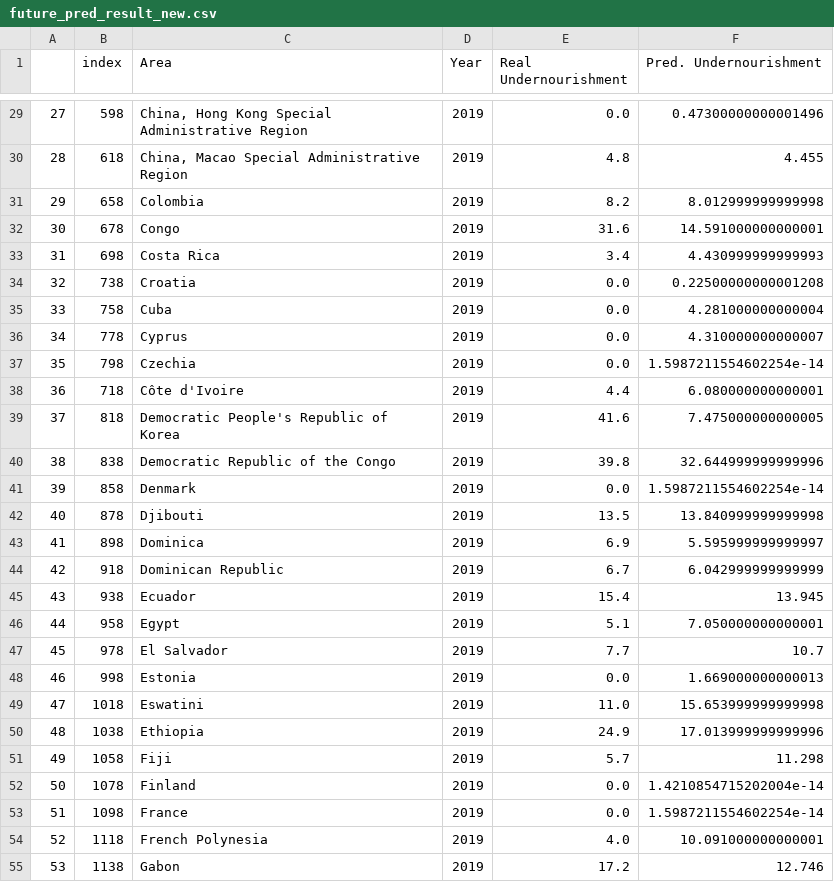
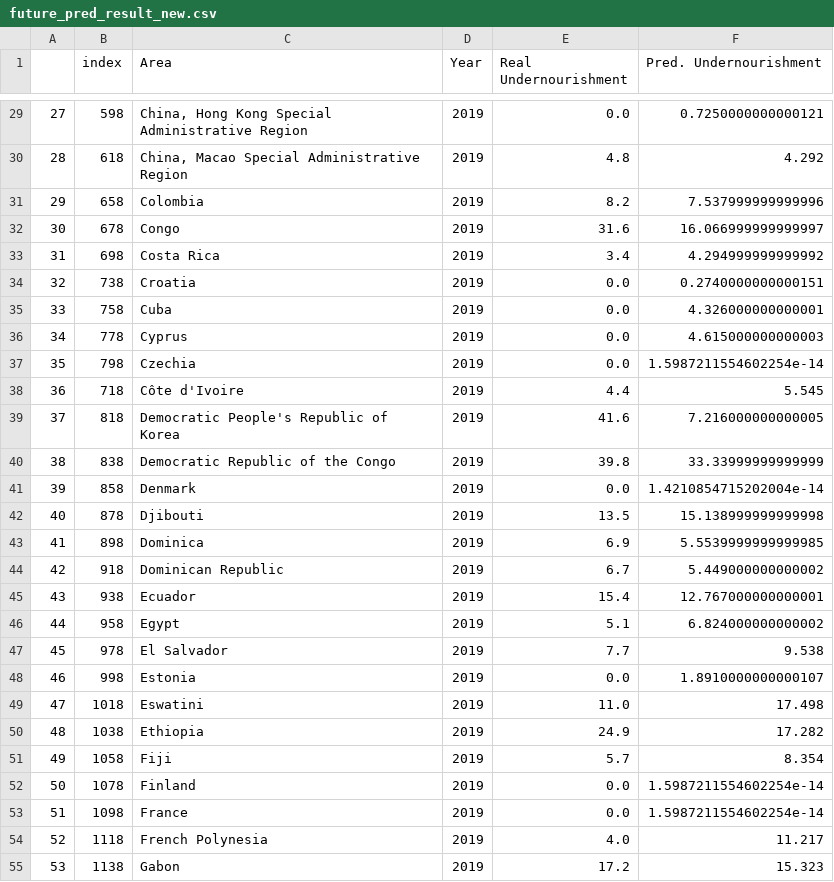
Before and after one commit to sonic171717/undernourishment_prediction, a CSV file: 4)Data/future_pred_result_new.csv, drawn as a sheet; only a part is shown, gaps mark what is left out; the diff covers the shown part only.

```diff
--- a/4)Data/future_pred_result_new.csv
+++ b/4)Data/future_pred_result_new.csv
@@ -29,27 +29,27 @@
-27,598,"China, Hong Kong Special Administrative Region",2019,0.0,0.47300000000001496
-28,618,"China, Macao Special Administrative Region",2019,4.8,4.455
-29,658,Colombia,2019,8.2,8.012999999999998
-30,678,Congo,2019,31.6,14.591000000000001
-31,698,Costa Rica,2019,3.4,4.430999999999993
-32,738,Croatia,2019,0.0,0.22500000000001208
-33,758,Cuba,2019,0.0,4.281000000000004
-34,778,Cyprus,2019,0.0,4.310000000000007
+27,598,"China, Hong Kong Special Administrative Region",2019,0.0,0.7250000000000121
+28,618,"China, Macao Special Administrative Region",2019,4.8,4.292
+29,658,Colombia,2019,8.2,7.537999999999996
+30,678,Congo,2019,31.6,16.066999999999997
+31,698,Costa Rica,2019,3.4,4.294999999999992
+32,738,Croatia,2019,0.0,0.2740000000000151
+33,758,Cuba,2019,0.0,4.326000000000001
+34,778,Cyprus,2019,0.0,4.615000000000003
 35,798,Czechia,2019,0.0,1.5987211554602254e-14
-36,718,Côte d'Ivoire,2019,4.4,6.080000000000001
-37,818,Democratic People's Republic of Korea,2019,41.6,7.475000000000005
-38,838,Democratic Republic of the Congo,2019,39.8,32.644999999999996
-39,858,Denmark,2019,0.0,1.5987211554602254e-14
-40,878,Djibouti,2019,13.5,13.840999999999998
-41,898,Dominica,2019,6.9,5.595999999999997
-42,918,Dominican Republic,2019,6.7,6.042999999999999
-43,938,Ecuador,2019,15.4,13.945
-44,958,Egypt,2019,5.1,7.050000000000001
-45,978,El Salvador,2019,7.7,10.7
-46,998,Estonia,2019,0.0,1.669000000000013
-47,1018,Eswatini,2019,11.0,15.653999999999998
-48,1038,Ethiopia,2019,24.9,17.013999999999996
-49,1058,Fiji,2019,5.7,11.298
-50,1078,Finland,2019,0.0,1.4210854715202004e-14
+36,718,Côte d'Ivoire,2019,4.4,5.545
+37,818,Democratic People's Republic of Korea,2019,41.6,7.216000000000005
+38,838,Democratic Republic of the Congo,2019,39.8,33.33999999999999
+39,858,Denmark,2019,0.0,1.4210854715202004e-14
+40,878,Djibouti,2019,13.5,15.138999999999998
+41,898,Dominica,2019,6.9,5.5539999999999985
+42,918,Dominican Republic,2019,6.7,5.449000000000002
+43,938,Ecuador,2019,15.4,12.767000000000001
+44,958,Egypt,2019,5.1,6.824000000000002
+45,978,El Salvador,2019,7.7,9.538
+46,998,Estonia,2019,0.0,1.8910000000000107
+47,1018,Eswatini,2019,11.0,17.498
+48,1038,Ethiopia,2019,24.9,17.282
+49,1058,Fiji,2019,5.7,8.354
+50,1078,Finland,2019,0.0,1.5987211554602254e-14
 51,1098,France,2019,0.0,1.5987211554602254e-14
-52,1118,French Polynesia,2019,4.0,10.091000000000001
-53,1138,Gabon,2019,17.2,12.746
+52,1118,French Polynesia,2019,4.0,11.217
+53,1138,Gabon,2019,17.2,15.323
```
Also changed, not shown: 118 edited cells elsewhere in this file, 1 other file.
